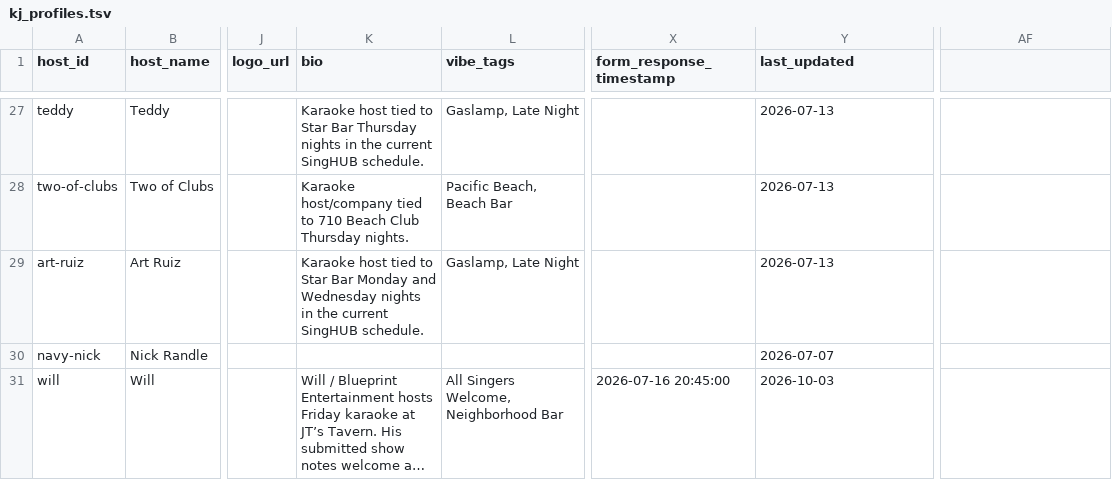
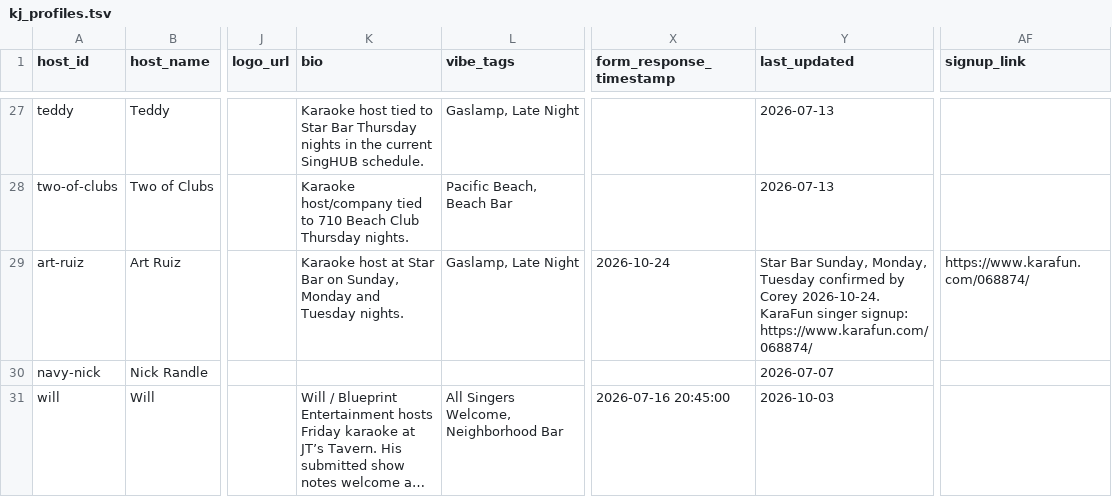
Before and after one commit to whiteinkcreates/singhub, a TSV file: public/data/kj_profiles.tsv, drawn as a sheet; only a part is shown, gaps mark what is left out; long unchanged cells end in …; the diff names each change by its address in the sheet, - before the commit and + after, or states it on an @@ line.

Commit message:
Add Art Ruiz KaraFun signup and confirmed Star Bar nights

```diff
--- a/public/data/kj_profiles.tsv
+++ b/public/data/kj_profiles.tsv
-AF1: (empty)
+AF1: signup_link
-K29 (bio): Karaoke host tied to Star Bar Monday and Wednesday nights in the current SingHUB schedule.
+K29 (bio): Karaoke host at Star Bar on Sunday, Monday and Tuesday nights.
-X29 (form_response_timestamp): (empty)
+X29 (form_response_timestamp): 2026-10-24
-Y29 (last_updated): 2026-07-13
+Y29 (last_updated): Star Bar Sunday, Monday, Tuesday confirmed by Corey 2026-10-24. KaraFun singer signup: https://www.karafun.com/068874/
-AF29 (signup_link): (empty)
+AF29 (signup_link): https://www.karafun.com/068874/
```
